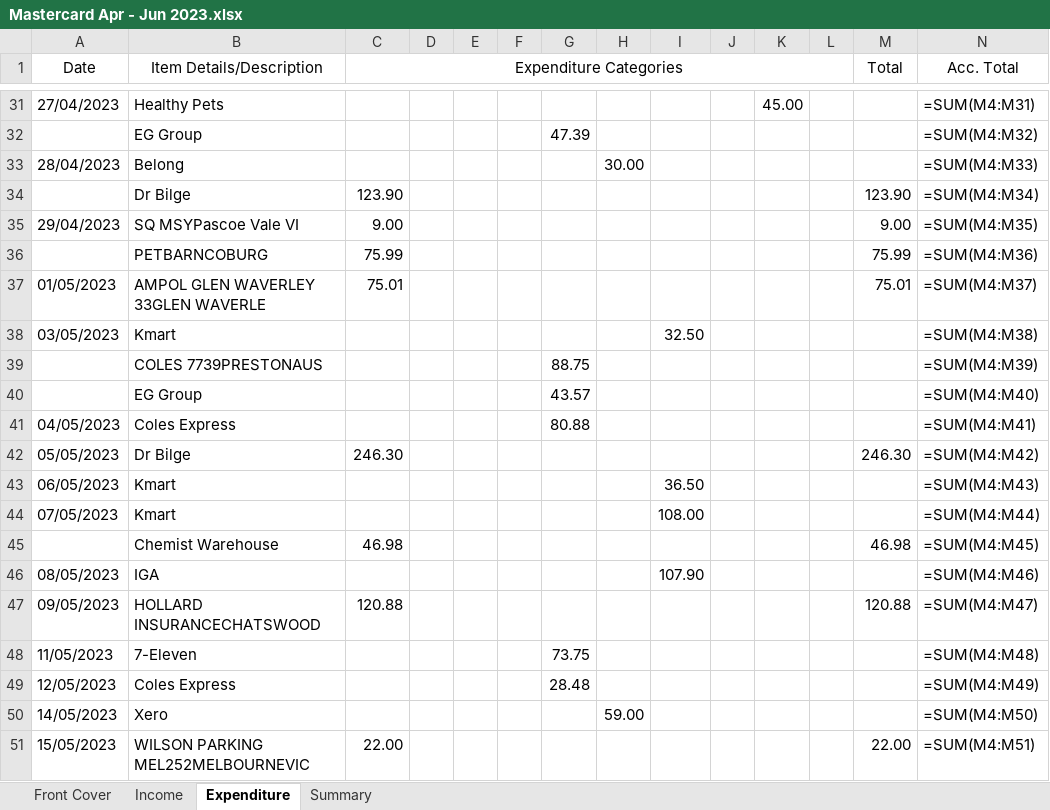
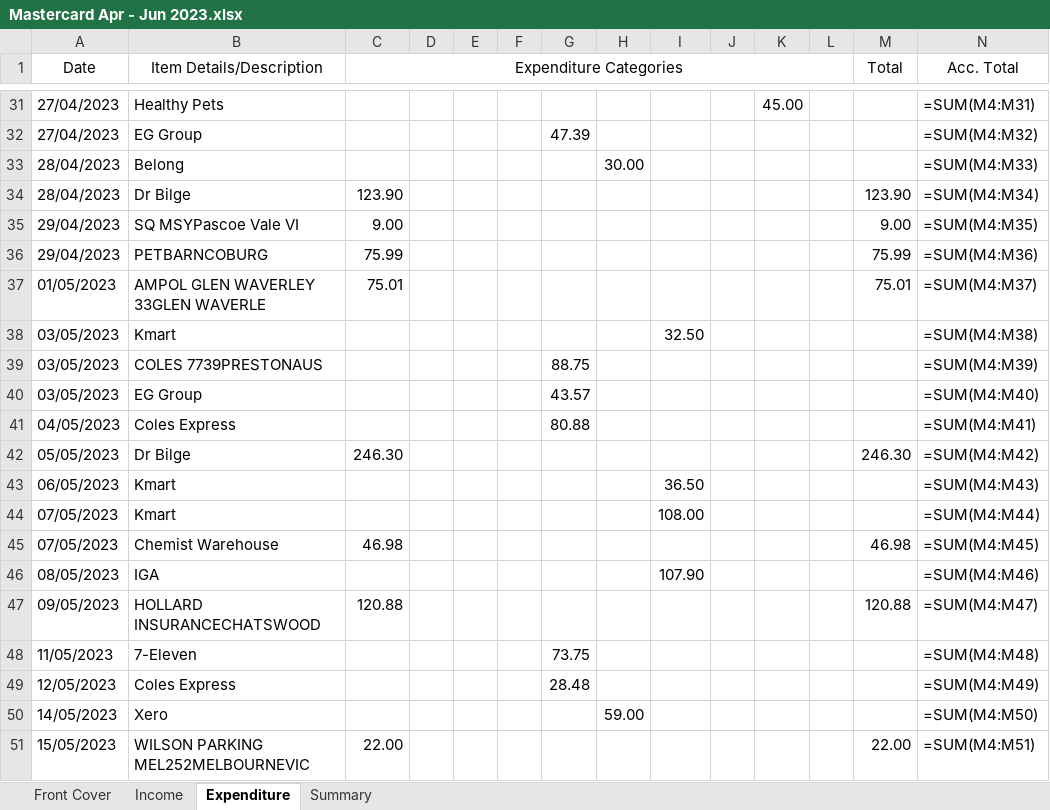
Before and after one commit to HuaChenLi/AuditCodes, an Excel workbook: Business Audit/2022 Jul - 2023 Jun/Q4 Apr - Jun/Mastercard Apr - Jun 2023.xlsx, sheet Expenditure, drawn as a sheet; only a part is shown, gaps mark what is left out; values as stored, in another font and other column widths than the file's, no borders; formulas without a stored value are shown as written; the diff covers the shown part only; the diff names each change by its address in the sheet, - before the commit and + after, or states it on an @@ line.

```diff
--- a/Business Audit/2022 Jul - 2023 Jun/Q4 Apr - Jun/Mastercard Apr - Jun 2023.xlsx (sheet Expenditure)
+++ b/Business Audit/2022 Jul - 2023 Jun/Q4 Apr - Jun/Mastercard Apr - Jun 2023.xlsx (sheet Expenditure)
-A32 (Date): (empty)
+A32 (Date): 27/04/2023
-A34 (Date): (empty)
+A34 (Date): 28/04/2023
-A36 (Date): (empty)
+A36 (Date): 29/04/2023
-A39:A40 (Date): (empty)
+A39:A40 (Date): 03/05/2023
-A45 (Date): (empty)
+A45 (Date): 07/05/2023
```
Also changed, not shown: 35 edited cells elsewhere in this sheet, sheet Income, Business Audit/2022 Jul - 2023 Jun/Q4 Apr - Jun/Business Transaction Account Apr - Jun 2023.xlsx, Business Audit/2022 Jul - 2023 Jun/Q4 Apr - Jun/Everyday Offset Apr - Jun 2023.xlsx, 7 other files.
